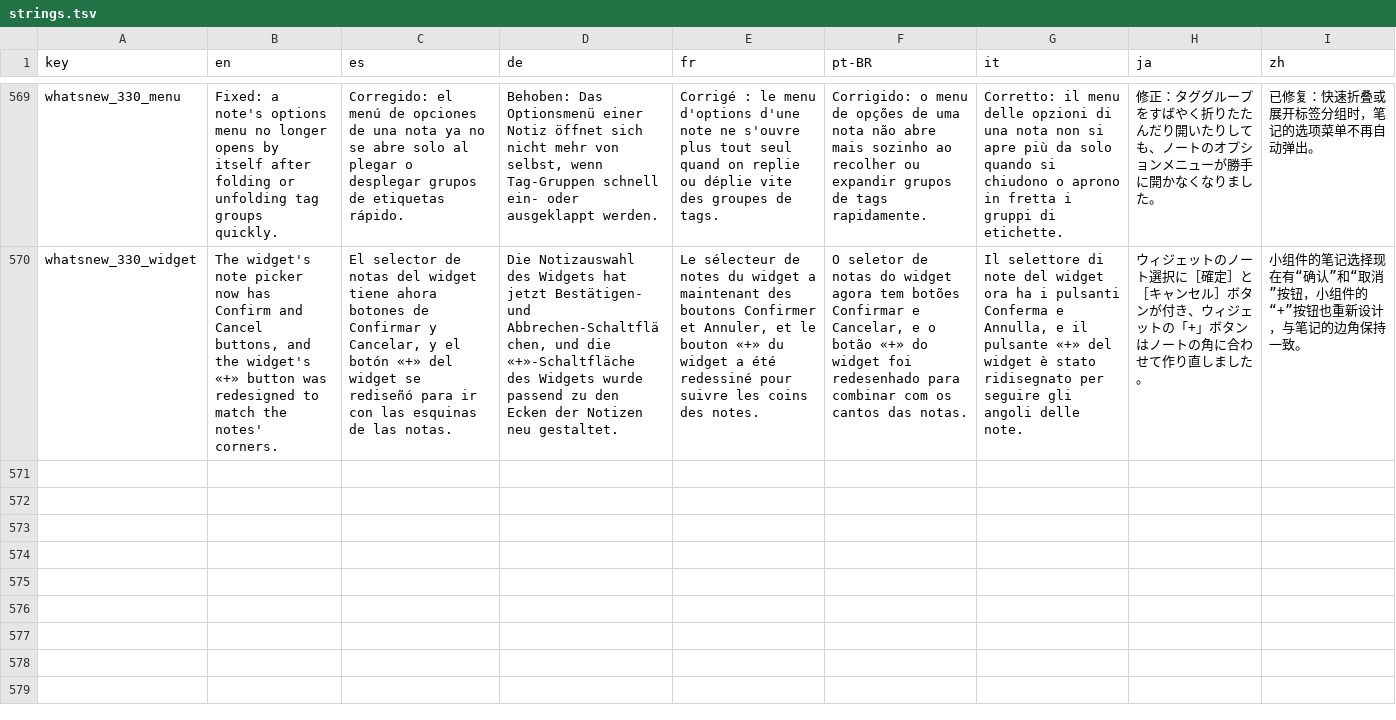
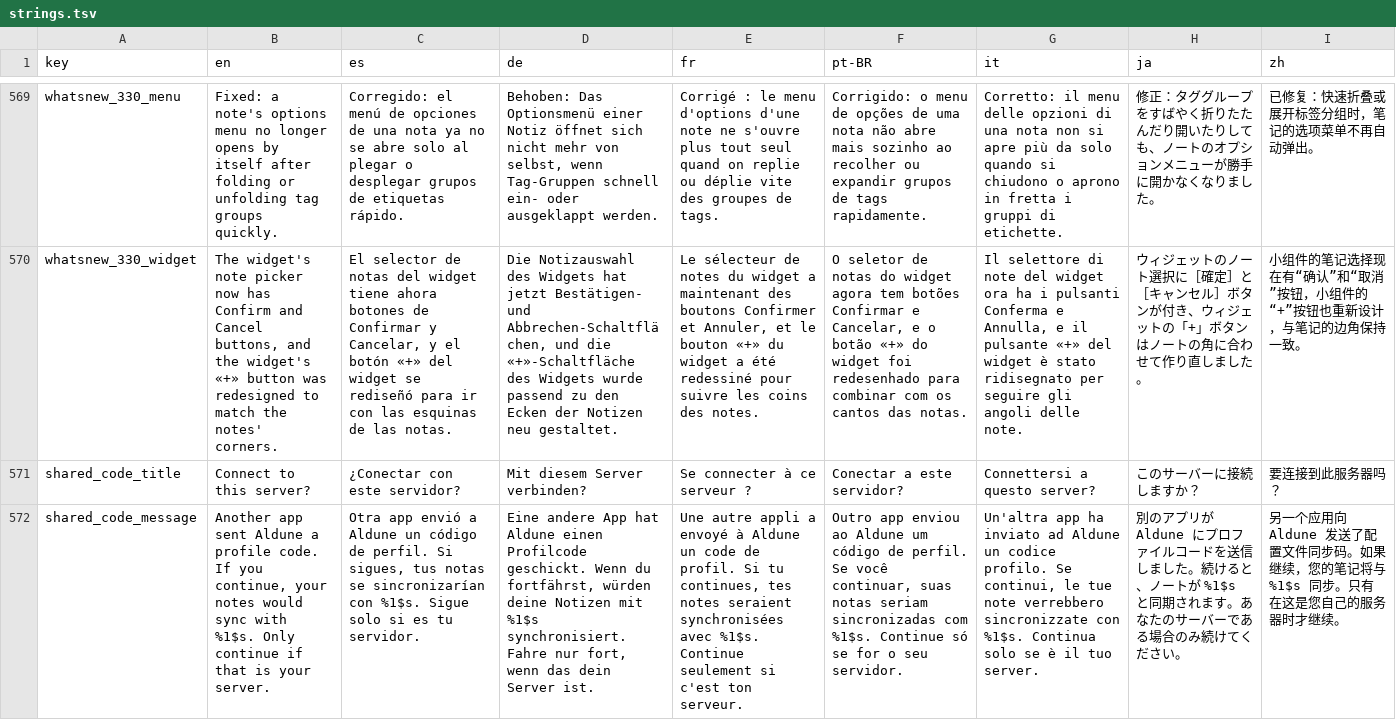
Before and after one commit to NachoPola16/aldune, a TSV file: android/strings.tsv, drawn as a sheet; only a part is shown, gaps mark what is left out; the diff covers the shown part only; the diff names each change by its address in the sheet, - before the commit and + after, or states it on an @@ line.

Commit message:
Android: confirmation before opening Add profile with a code shared by another app; the automatic copy records only what was applied; history of a note that arrives protected is dropped; own message for an unavailable camera

```diff
--- a/android/strings.tsv
+++ b/android/strings.tsv
+row 571: shared_code_title | Connect to this server? | ¿Conectar con este servidor? | Mit diesem Server verbinden? | Se connecter à ce serveur ? | Conectar a este servidor? | Connettersi a questo server? | このサーバーに接続しますか？ | 要连接到此服务器吗？
+row 572: shared_code_message | Another app sent Aldune a profile code. If you continue, your notes would sync with %1$s. Only continue if that is your server. | Otra app envió a Aldune un código de perfil. Si sigues, tus notas se sincronizarían con %1$s. Sigue solo si es tu servidor. | Eine andere App hat Aldune einen Profilcode geschickt. Wenn du fortfährst, würden deine Notizen mit %1$s synchronisiert. Fahre nur fort, wenn das dein Server ist. | Une autre appli a envoyé à Aldune un code de profil. Si tu continues, tes notes seraient synchronisées avec %1$s. Continue seulement si c'est ton serveur. | Outro app enviou ao Aldune um código de perfil. Se você continuar, suas notas seriam sincronizadas com %1$s. Continue só se for o seu servidor. | Un'altra app ha inviato ad Aldune un codice profilo. Se continui, le tue note verrebbero sincronizzate con %1$s. Continua solo se è il tuo server. | 別のアプリが Aldune にプロファイルコードを送信しました。続けると、ノートが %1$s と同期されます。あなたのサーバーである場合のみ続けてください。 | 另一个应用向 Aldune 发送了配置文件同步码。如果继续，您的笔记将与 %1$s 同步。只有在这是您自己的服务器时才继续。
```
Also changed, not shown: 2 added rows elsewhere in this file, 19 other files.
